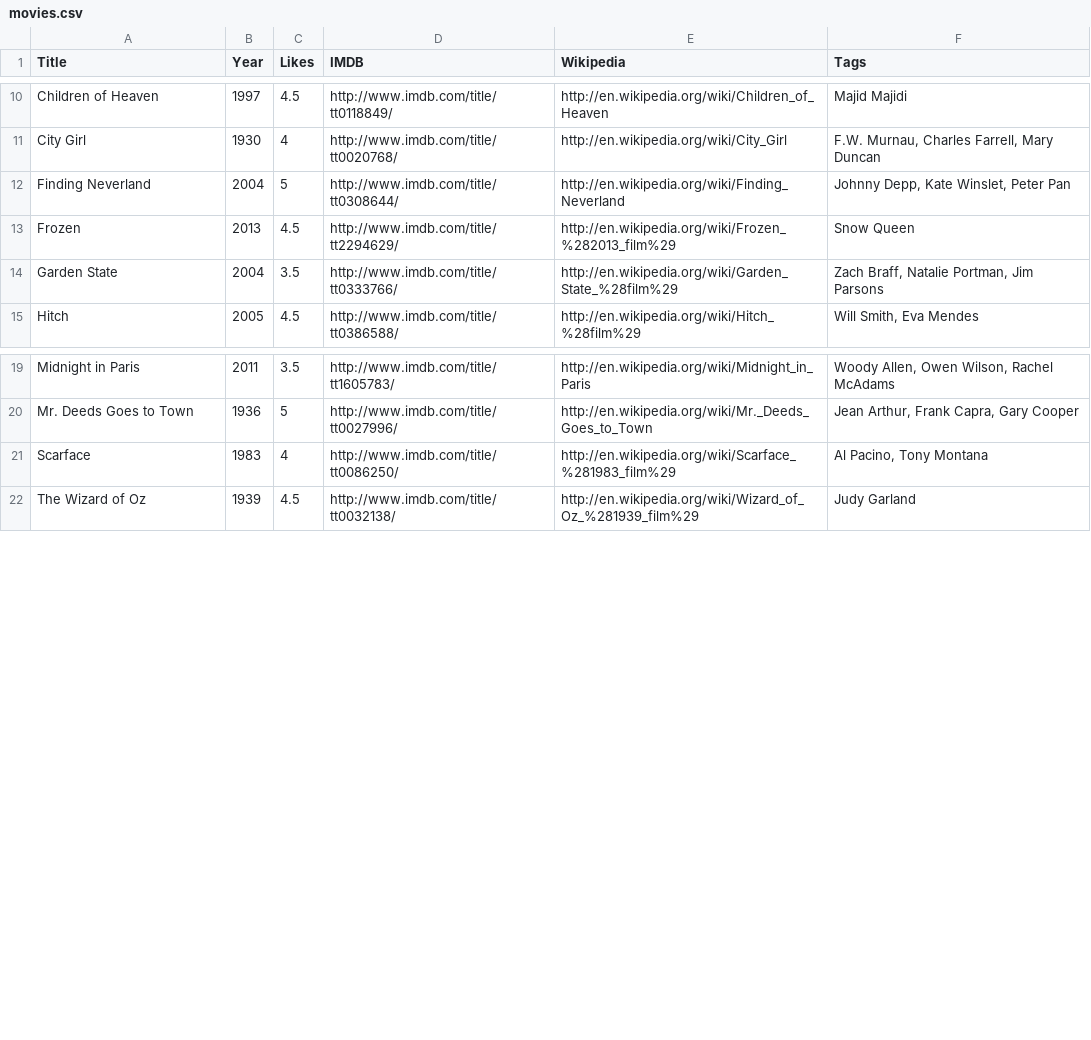
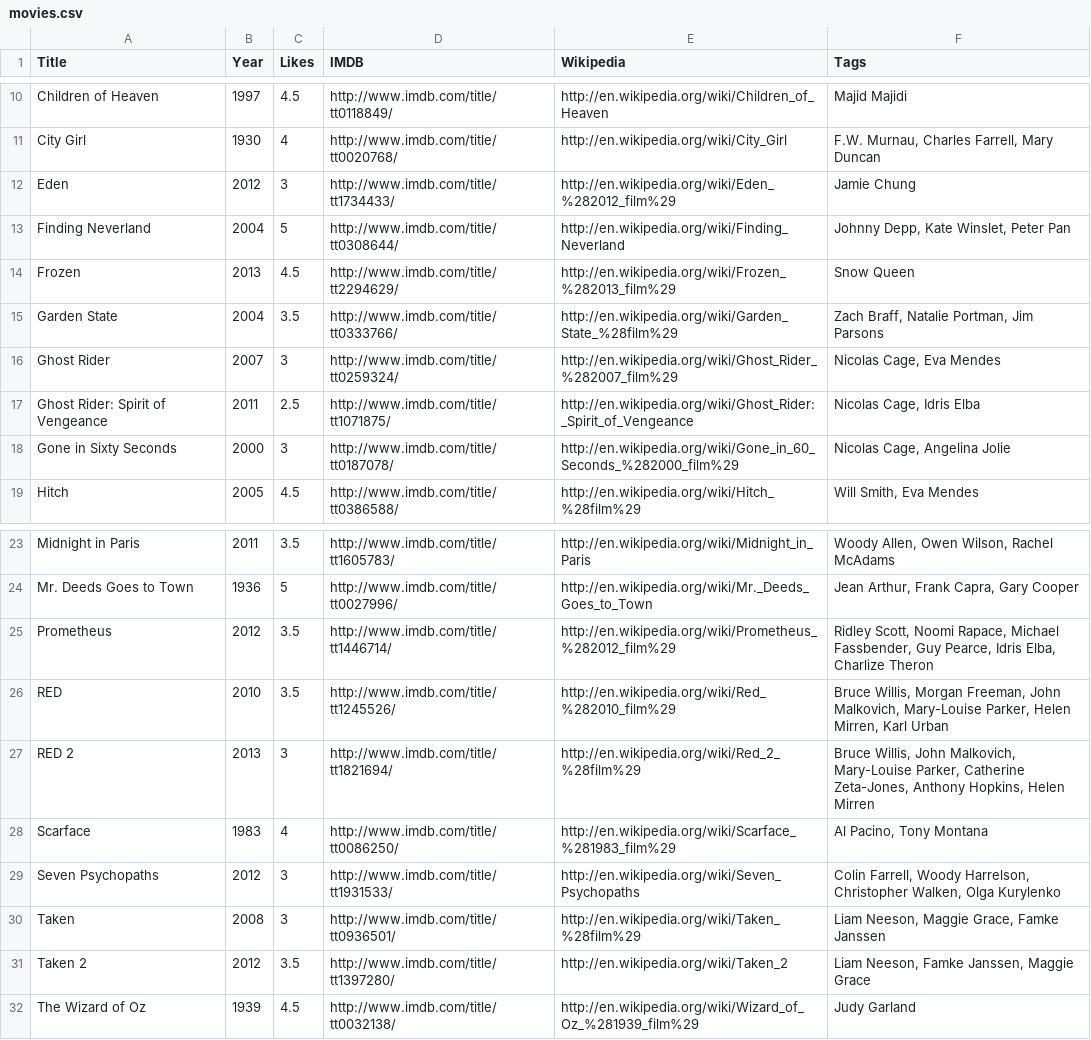
Before and after one commit to prmkbr/data_pkgs, a CSV file: data/movies.csv, drawn as a sheet; only a part is shown, gaps mark what is left out; the diff names each change by its address in the sheet, - before the commit and + after, or states it on an @@ line.

Commit message:
and some more

```diff
--- a/data/movies.csv
+++ b/data/movies.csv
+row 12: Eden | 2012 | 3 | http://www.imdb.com/title/tt1734433/ | http://en.wikipedia.org/wiki/Eden_%282012_film%29 | Jamie Chung
+row 16: Ghost Rider | 2007 | 3 | http://www.imdb.com/title/tt0259324/ | http://en.wikipedia.org/wiki/Ghost_Rider_%282007_film%29 | Nicolas Cage, Eva Mendes
+row 17: Ghost Rider: Spirit of Vengeance | 2011 | 2.5 | http://www.imdb.com/title/tt1071875/ | http://en.wikipedia.org/wiki/Ghost_Rider:_Spirit_of_Vengeance | Nicolas Cage, Idris Elba
+row 18: Gone in Sixty Seconds | 2000 | 3 | http://www.imdb.com/title/tt0187078/ | http://en.wikipedia.org/wiki/Gone_in_60_Seconds_%282000_film%29 | Nicolas Cage, Angelina Jolie
+row 25: Prometheus | 2012 | 3.5 | http://www.imdb.com/title/tt1446714/ | http://en.wikipedia.org/wiki/Prometheus_%282012_film%29 | Ridley Scott, Noomi Rapace, Michael Fassbender, Guy Pearce, Idris Elba, Charlize Theron
+row 26: RED | 2010 | 3.5 | http://www.imdb.com/title/tt1245526/ | http://en.wikipedia.org/wiki/Red_%282010_film%29 | Bruce Willis, Morgan Freeman, John Malkovich, Mary-Louise Parker, Helen Mirren, Karl Urban
+row 27: RED 2 | 2013 | 3 | http://www.imdb.com/title/tt1821694/ | http://en.wikipedia.org/wiki/Red_2_%28film%29 | Bruce Willis, John Malkovich, Mary-Louise Parker, Catherine Zeta-Jones, Anthony Hopkins, Helen Mirren
+row 29: Seven Psychopaths | 2012 | 3 | http://www.imdb.com/title/tt1931533/ | http://en.wikipedia.org/wiki/Seven_Psychopaths | Colin Farrell, Woody Harrelson, Christopher Walken, Olga Kurylenko
+row 30: Taken | 2008 | 3 | http://www.imdb.com/title/tt0936501/ | http://en.wikipedia.org/wiki/Taken_%28film%29 | Liam Neeson, Maggie Grace, Famke Janssen
+row 31: Taken 2 | 2012 | 3.5 | http://www.imdb.com/title/tt1397280/ | http://en.wikipedia.org/wiki/Taken_2 | Liam Neeson, Famke Janssen, Maggie Grace
```
